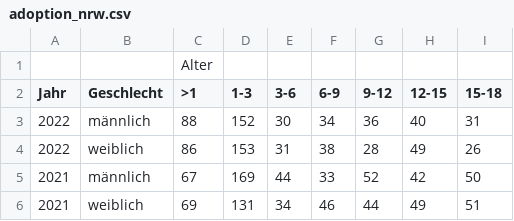
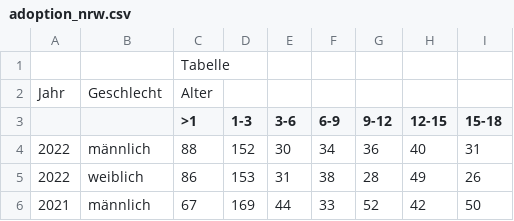
Before and after one commit to skamins3/adoption_nrw, a CSV file: adoption_nrw.csv, drawn as a sheet; only a part is shown; the shorter side is filled out with more unchanged rows.

Commit message:
Update adoption_nrw.csv

```diff
--- a/adoption_nrw.csv
+++ b/adoption_nrw.csv
@@ -1,3 +1,4 @@
-;;Alter
-Jahr;Geschlecht;>1;1-3;3-6;6-9;9-12;12-15;15-18
+;;Tabelle
+Jahr;Geschlecht;Alter
+;;>1;1-3;3-6;6-9;9-12;12-15;15-18
 2022;männlich;88;152;30;34;36;40;31
```
